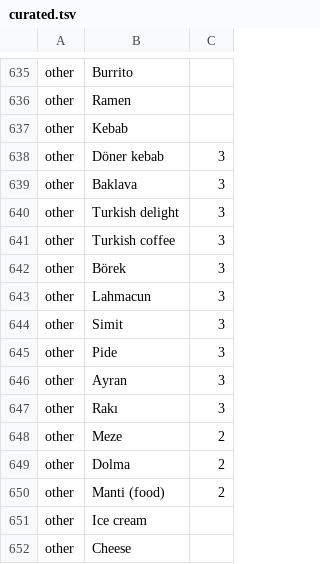
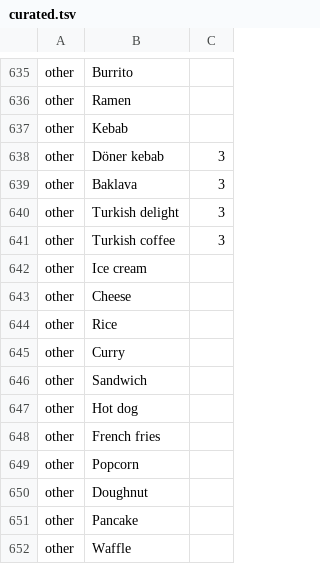
Before and after one commit to smartlizardpy/BlueLinks, a TSV file: data/curated.tsv, drawn as a sheet; only a part is shown, gaps mark what is left out; the shorter side is filled out with more unchanged rows; the diff covers the shown part only.

Commit message:
data: keep the food simple
Twenty-six regional dishes come out. Souvlaki, moussaka, pierogi,
goulash, schnitzel, paella, kimchi, dim sum, falafel, hummus, shawarma,
gelato, tiramisu, guacamole and Yorkshire pudding on one side, and simit,
pide, ayran, raki, borek, lahmacun, meze, dolma and manti on the other.

They are worth knowing and hard to reach, which is the wrong combination
here: almost nothing on Wikipedia links to a regional dish, so it makes a
target you cannot find rather than one you have to work for.

What stays is food anyone can picture and most articles are a step or two
away from: bread, pizza, sushi, pasta, kebab, ice cream, cheese, rice,
soup, cake and the rest of the staples. Doner kebab, baklava, Turkish
delight and Turkish coffee stay too, being known well past Turkey.

```diff
--- a/data/curated.tsv
+++ b/data/curated.tsv
@@ -641,11 +641,2 @@ other	Turkish delight	3
 other	Turkish coffee	3
-other	Börek	3
-other	Lahmacun	3
-other	Simit	3
-other	Pide	3
-other	Ayran	3
-other	Rakı	3
-other	Meze	2
-other	Dolma	2
-other	Manti (food)	2
 other	Ice cream
```
Also changed, not shown: 17 removed rows elsewhere in this file.
